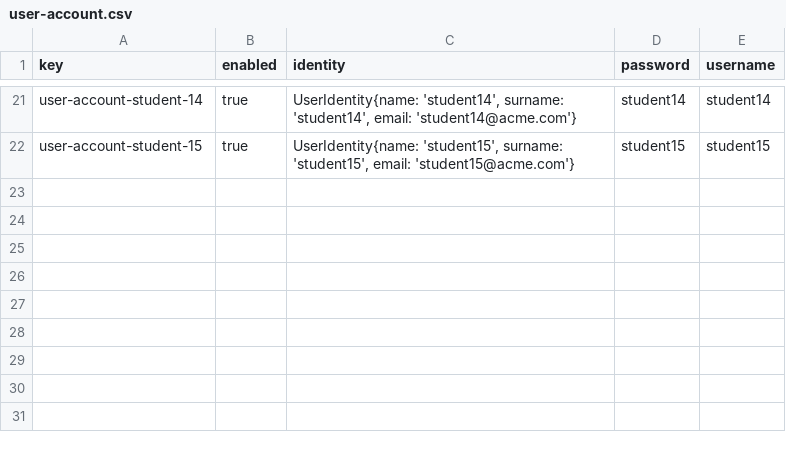
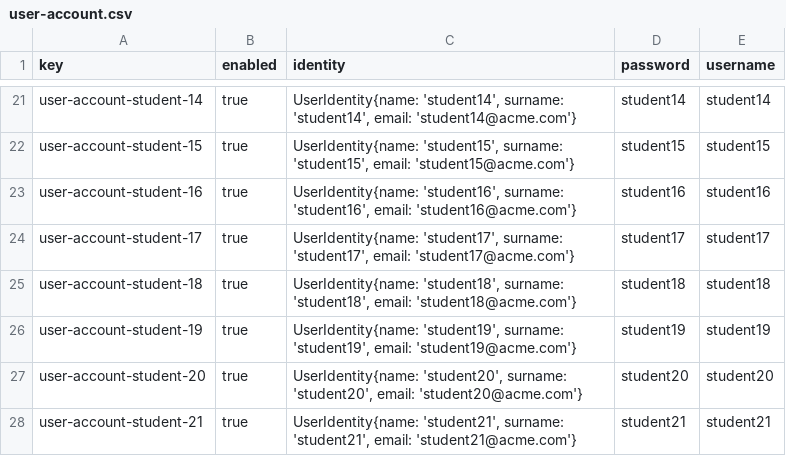
Before and after one commit to IsmaelRuizJurado/Acme-L3-D02-23.1, a CSV file: src/main/webapp/WEB-INF/resources/sample-data/user-account.csv, drawn as a sheet; only a part is shown, gaps mark what is left out.

```diff
--- a/src/main/webapp/WEB-INF/resources/sample-data/user-account.csv
+++ b/src/main/webapp/WEB-INF/resources/sample-data/user-account.csv
@@ -22 +22,7 @@ user-account-student-14,true,"UserIdentity{name: 'student14', surname: 'student1
 user-account-student-15,true,"UserIdentity{name: 'student15', surname: 'student15', email: 'student15@acme.com'}",student15,student15
+user-account-student-16,true,"UserIdentity{name: 'student16', surname: 'student16', email: 'student16@acme.com'}",student16,student16
+user-account-student-17,true,"UserIdentity{name: 'student17', surname: 'student17', email: 'student17@acme.com'}",student17,student17
+user-account-student-18,true,"UserIdentity{name: 'student18', surname: 'student18', email: 'student18@acme.com'}",student18,student18
+user-account-student-19,true,"UserIdentity{name: 'student19', surname: 'student19', email: 'student19@acme.com'}",student19,student19
+user-account-student-20,true,"UserIdentity{name: 'student20', surname: 'student20', email: 'student20@acme.com'}",student20,student20
+user-account-student-21,true,"UserIdentity{name: 'student21', surname: 'student21', email: 'student21@acme.com'}",student21,student21
```
Also changed, not shown: src/main/webapp/WEB-INF/resources/sample-data/student.csv, 5 other files.
